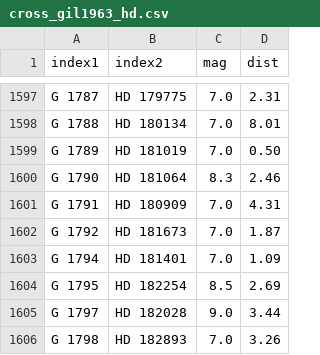
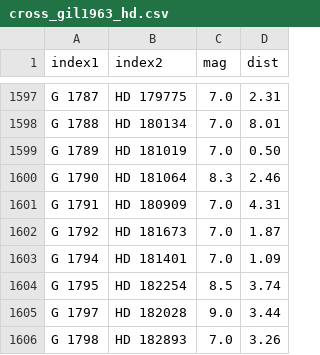
Before and after one commit to aureus123/catalogs, a CSV file: results/cross/cross_gil1963_hd.csv, drawn as a sheet; only a part is shown, gaps mark what is left out.

```diff
--- a/results/cross/cross_gil1963_hd.csv
+++ b/results/cross/cross_gil1963_hd.csv
@@ -1603,3 +1603,3 @@ G 1792,HD 181673,7.0,1.87
 G 1794,HD 181401,7.0,1.09
-G 1795,HD 182254,8.5,2.69
+G 1795,HD 182254,8.5,3.74
 G 1797,HD 182028,9.0,3.44
```
Also changed, not shown: results/cross/cross_gil1963_ppm.csv, results/cross/cross_gil1963_sao.csv, 3 other files.
